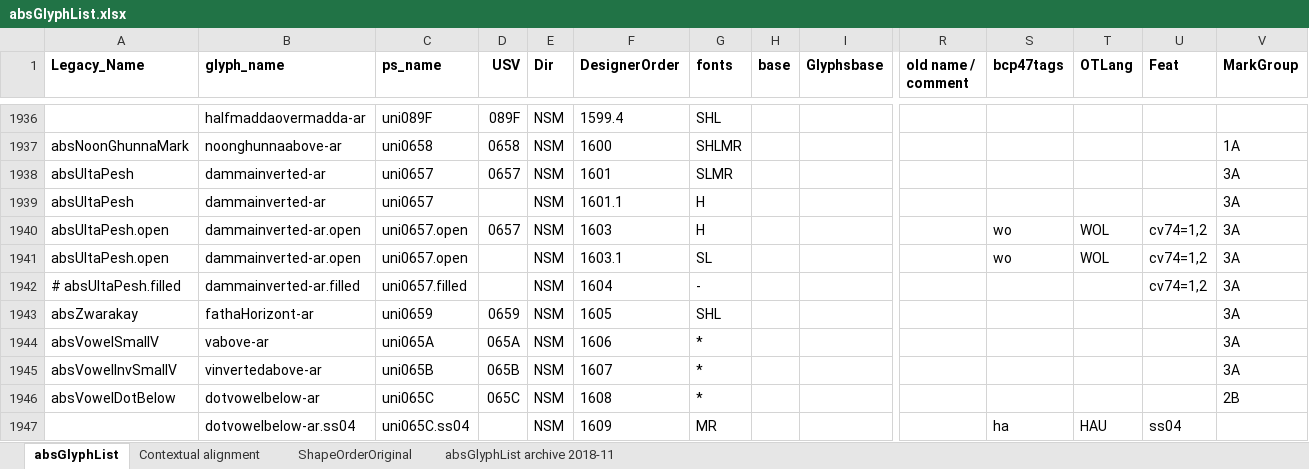
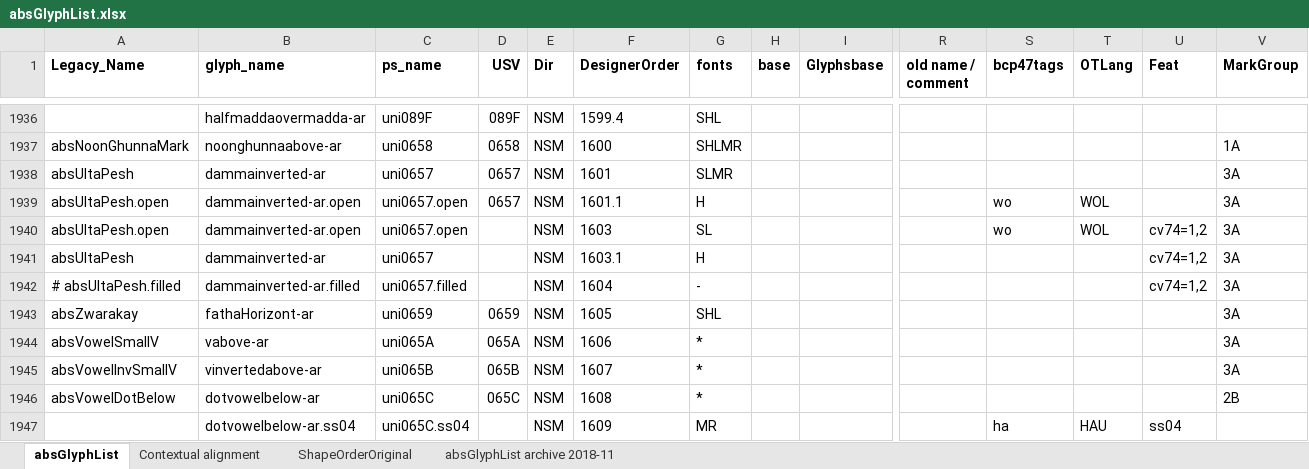
Before and after one commit to silnrsi/font-arab-tools, an Excel workbook: absGlyphList/absGlyphList.xlsx, sheet absGlyphList, drawn as a sheet; only a part is shown, gaps mark what is left out; values as stored, in another font and other column widths than the file's, no borders; charts and pictures not drawn; removed rows and columns are numbered as before the commit, all else as after; rows hold the shown columns only; the diff names each change by its address in the sheet, - before the commit and + after, or states it on an @@ line.

Commit message:
[ABS-2998] Update Harmattan for dammainverted feature.

```diff
--- a/absGlyphList/absGlyphList.xlsx (sheet absGlyphList)
+++ b/absGlyphList/absGlyphList.xlsx (sheet absGlyphList)
-row 1939: absUltaPesh | dammainverted-ar | uni0657 |  | NSM | 1601.1 | H |  |  |  |  |  |  | 3A
-F1939 (DesignerOrder): 1603
+F1939 (DesignerOrder): 1601.1
-U1939 (Feat): cv74=1,2
+U1939 (Feat): (empty)
-F1940 (DesignerOrder): 1603.1
+F1940 (DesignerOrder): 1603
+row 1941: absUltaPesh | dammainverted-ar | uni0657 |  | NSM | 1603.1 | H |  |  |  |  |  | cv74=1,2 | 3A
```
Also changed, not shown: 1 other file.
